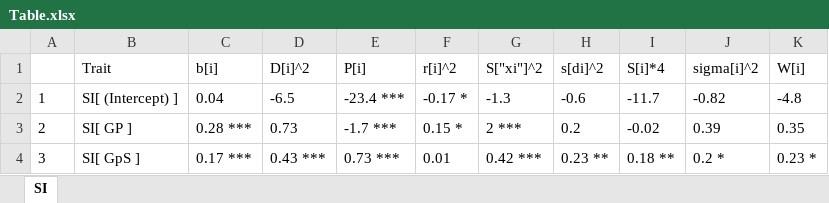
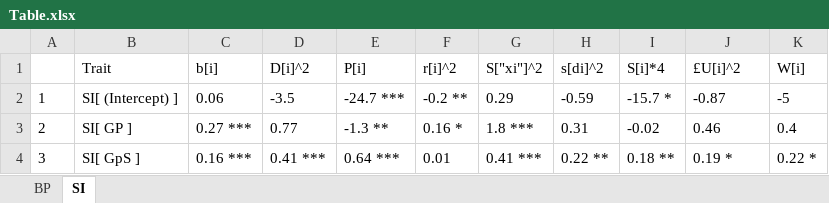
Before and after one commit to Illustratien/Scientific_Data_Analyis, an Excel workbook: output/Table.xlsx, sheet SI, drawn as a sheet; only a part is shown; values as stored, in another font and other column widths than the file's, no borders; the diff covers the shown part only; the diff names each change by its address in the sheet, - before the commit and + after, or states it on an @@ line.

```diff
--- a/output/Table.xlsx (sheet SI)
+++ b/output/Table.xlsx (sheet SI)
+sheet tab: BP
-J1: sigma[i]^2
+J1: £U[i]^2
-C2 (b[i]): 0.04
+C2 (b[i]): 0.06
-D2 (D[i]^2): -6.5
+D2 (D[i]^2): -3.5
-E2 (P[i]): -23.4 ***
+E2 (P[i]): -24.7 ***
-F2 (r[i]^2): -0.17 *
+F2 (r[i]^2): -0.2 **
-G2 (S["xi"]^2): -1.3
+G2 (S["xi"]^2): 0.29
-H2 (s[di]^2): -0.6
+H2 (s[di]^2): -0.59
-I2 (S[i]*4): -11.7
+I2 (S[i]*4): -15.7 *
-J2 (£U[i]^2): -0.82
+J2 (£U[i]^2): -0.87
-K2 (W[i]): -4.8
+K2 (W[i]): -5
-C3 (b[i]): 0.28 ***
+C3 (b[i]): 0.27 ***
-D3 (D[i]^2): 0.73
+D3 (D[i]^2): 0.77
-E3 (P[i]): -1.7 ***
+E3 (P[i]): -1.3 **
-F3 (r[i]^2): 0.15 *
+F3 (r[i]^2): 0.16 *
-G3 (S["xi"]^2): 2 ***
+G3 (S["xi"]^2): 1.8 ***
-H3 (s[di]^2): 0.2
+H3 (s[di]^2): 0.31
-J3 (£U[i]^2): 0.39
+J3 (£U[i]^2): 0.46
-K3 (W[i]): 0.35
+K3 (W[i]): 0.4
-C4 (b[i]): 0.17 ***
+C4 (b[i]): 0.16 ***
-D4 (D[i]^2): 0.43 ***
+D4 (D[i]^2): 0.41 ***
-E4 (P[i]): 0.73 ***
+E4 (P[i]): 0.64 ***
-G4 (S["xi"]^2): 0.42 ***
+G4 (S["xi"]^2): 0.41 ***
-H4 (s[di]^2): 0.23 **
+H4 (s[di]^2): 0.22 **
-J4 (£U[i]^2): 0.2 *
+J4 (£U[i]^2): 0.19 *
-K4 (W[i]): 0.23 *
+K4 (W[i]): 0.22 *
```
Also changed, not shown: 40 edited cells elsewhere in this sheet, data/soil.xlsx, 14 other files.
